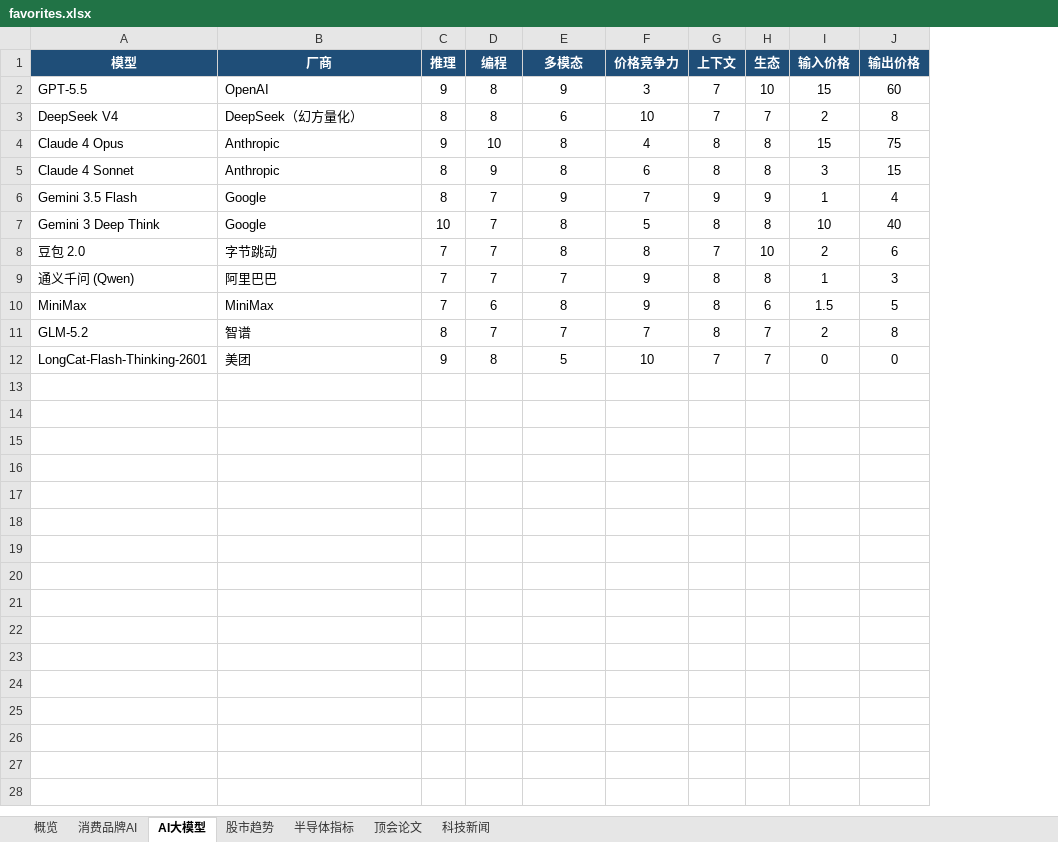
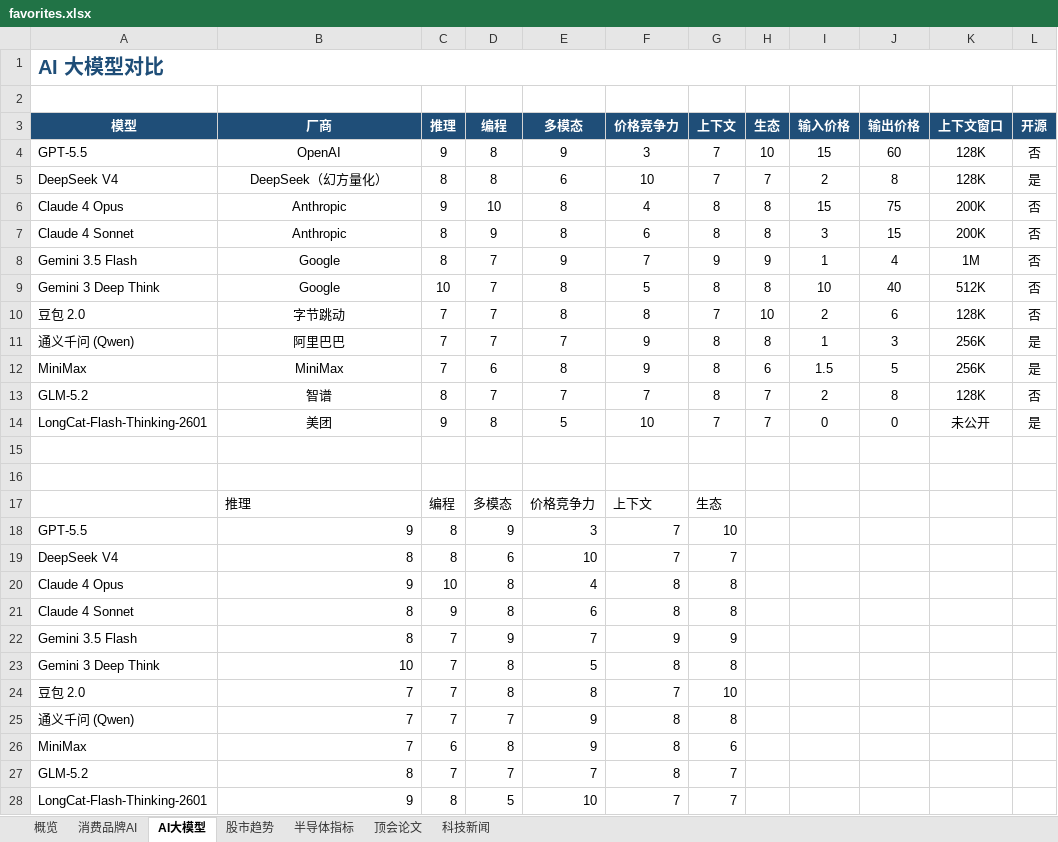
Before and after one commit to sjkncs/my-dev-favorites, an Excel workbook: favorites.xlsx, sheet AI大模型, drawn as a sheet; values as stored, in another font and other column widths than the file's, no borders; charts and pictures and conditional formats not drawn; addresses are those after the commit; the diff names each change by its address in the sheet, - before the commit and + after, or states it on an @@ line.

```diff
--- a/favorites.xlsx (sheet AI大模型)
+++ b/favorites.xlsx (sheet AI大模型)
+column K (上下文窗口), rows 4-14: 128K | 128K | 200K | 200K | 1M | 512K | 128K | 256K | 256K | 128K | 未公开
+column L (开源), rows 4-14: 否 | 是 | 否 | 否 | 否 | 否 | 否 | 是 | 是 | 否 | 是
+row 1: AI 大模型对比
+row 2: (empty)
-B4:B14 alignment: left
+B4:B14 alignment: center
+row 15: (empty)
+row 16: (empty)
+row 17:  | 推理 | 编程 | 多模态 | 价格竞争力 | 上下文 | 生态
+row 18: GPT-5.5 | 9 | 8 | 9 | 3 | 7 | 10
+row 19: DeepSeek V4 | 8 | 8 | 6 | 10 | 7 | 7
+row 20: Claude 4 Opus | 9 | 10 | 8 | 4 | 8 | 8
+row 21: Claude 4 Sonnet | 8 | 9 | 8 | 6 | 8 | 8
+row 22: Gemini 3.5 Flash | 8 | 7 | 9 | 7 | 9 | 9
+row 23: Gemini 3 Deep Think | 10 | 7 | 8 | 5 | 8 | 8
+row 24: 豆包 2.0 | 7 | 7 | 8 | 8 | 7 | 10
+row 25: 通义千问 (Qwen) | 7 | 7 | 7 | 9 | 8 | 8
+row 26: MiniMax | 7 | 6 | 8 | 9 | 8 | 6
+row 27: GLM-5.2 | 8 | 7 | 7 | 7 | 8 | 7
+row 28: LongCat-Flash-Thinking-2601 | 9 | 8 | 5 | 10 | 7 | 7
```
Also changed, not shown: sheet 科技新闻, sheet 顶会论文, sheet 消费品牌AI, sheet 半导体指标, sheet 概览, sheet 股市趋势, charts or pictures, 12 other files.
